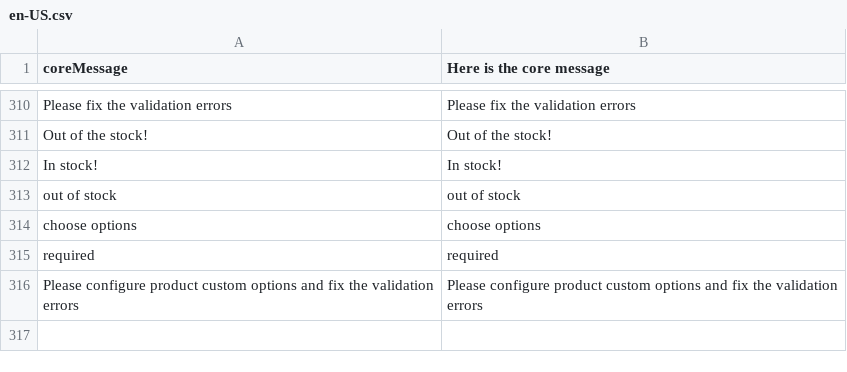
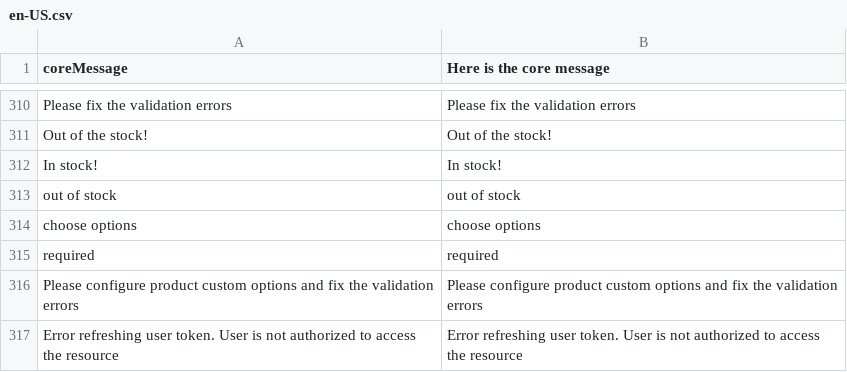
Before and after one commit to nicholidev/vue-store, a CSV file: core/resource/i18n/en-US.csv, drawn as a sheet; only a part is shown, gaps mark what is left out; the diff names each change by its address in the sheet, - before the commit and + after, or states it on an @@ line.

Commit message:
Ultimate fix for the token refresh error

```diff
--- a/core/resource/i18n/en-US.csv
+++ b/core/resource/i18n/en-US.csv
+row 317: Error refreshing user token. User is not authorized to access the resource | Error refreshing user token. User is not authorized to access the resource
```
Also changed, not shown: 2 other files.
